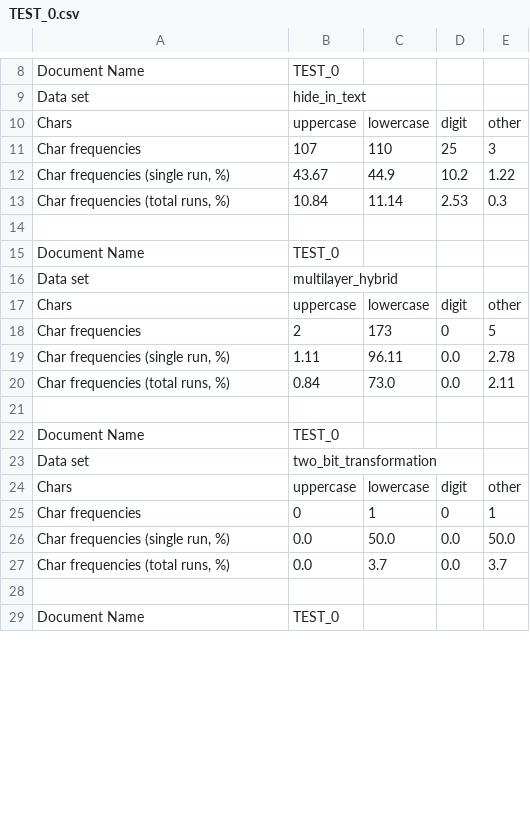
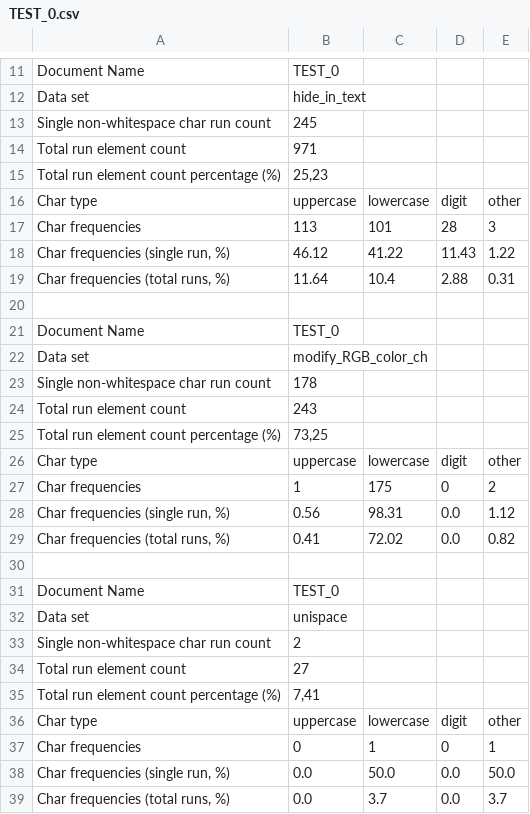
Before and after one commit to edsveren/Bakalaura_darbs, a CSV file: results/statistical_analysis/4_single_char/TEST_0.csv, drawn as a sheet; only a part is shown, gaps mark what is left out; the shorter side is filled out with more unchanged rows; the diff covers the shown part only.

```diff
--- a/results/statistical_analysis/4_single_char/TEST_0.csv
+++ b/results/statistical_analysis/4_single_char/TEST_0.csv
@@ -9,17 +12,26 @@ Document Name;TEST_0
 Data set;hide_in_text
-Chars;uppercase;lowercase;digit;other
-Char frequencies;107;110;25;3
-Char frequencies (single run, %);43.67;44.9;10.2;1.22
-Char frequencies (total runs, %);10.84;11.14;2.53;0.3
+Single non-whitespace char run count;245
+Total run element count;971
+Total run element count percentage (%);25,23
+Char type;uppercase;lowercase;digit;other
+Char frequencies;113;101;28;3
+Char frequencies (single run, %);46.12;41.22;11.43;1.22
+Char frequencies (total runs, %);11.64;10.4;2.88;0.31
 
 Document Name;TEST_0
-Data set;multilayer_hybrid
-Chars;uppercase;lowercase;digit;other
-Char frequencies;2;173;0;5
-Char frequencies (single run, %);1.11;96.11;0.0;2.78
-Char frequencies (total runs, %);0.84;73.0;0.0;2.11
+Data set;modify_RGB_color_ch
+Single non-whitespace char run count;178
+Total run element count;243
+Total run element count percentage (%);73,25
+Char type;uppercase;lowercase;digit;other
+Char frequencies;1;175;0;2
+Char frequencies (single run, %);0.56;98.31;0.0;1.12
+Char frequencies (total runs, %);0.41;72.02;0.0;0.82
 
 Document Name;TEST_0
-Data set;two_bit_transformation
-Chars;uppercase;lowercase;digit;other
+Data set;unispace
+Single non-whitespace char run count;2
+Total run element count;27
+Total run element count percentage (%);7,41
+Char type;uppercase;lowercase;digit;other
 Char frequencies;0;1;0;1
```
Also changed, not shown: 6 added rows and 3 edited cells elsewhere in this file, results/statistical_analysis/1_element_count/TEST_0.csv, results/statistical_analysis/3_RGB_value/TEST_0.csv, 8 other files.
